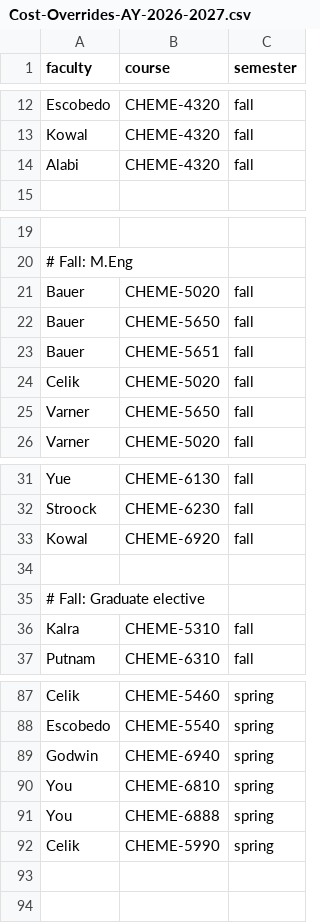
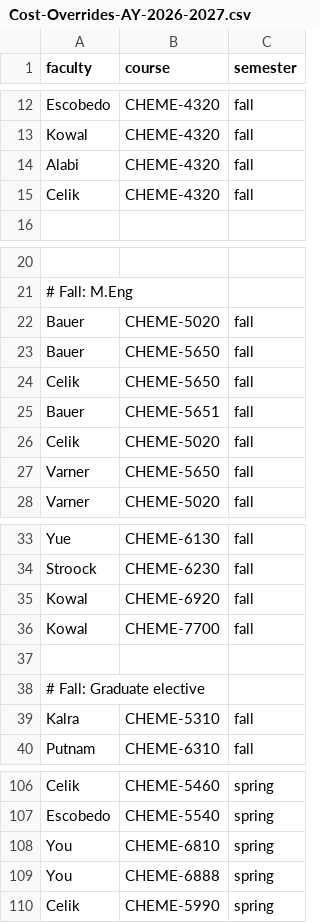
Before and after one commit to varnerlab/Teaching-Matching-Problem-CBE, a CSV file: data/config/Cost-Overrides-AY-2026-2027.csv, drawn as a sheet; only a part is shown, gaps mark what is left out; removed rows and columns are numbered as before the commit, all else as after; the diff covers the shown part only; the diff names each change by its address in the sheet, - before the commit and + after, or states it on an @@ line.

```diff
--- a/data/config/Cost-Overrides-AY-2026-2027.csv
+++ b/data/config/Cost-Overrides-AY-2026-2027.csv
+row 15: Celik | CHEME-4320 | fall
+row 24: Celik | CHEME-5650 | fall
+row 36: Kowal | CHEME-7700 | fall
-row 89: Godwin | CHEME-6940 | spring
```
Also changed, not shown: 16 added rows elsewhere in this file, data/config/Courses-Spring-2027.csv, data/config/Faculty.csv, 4 other files.
